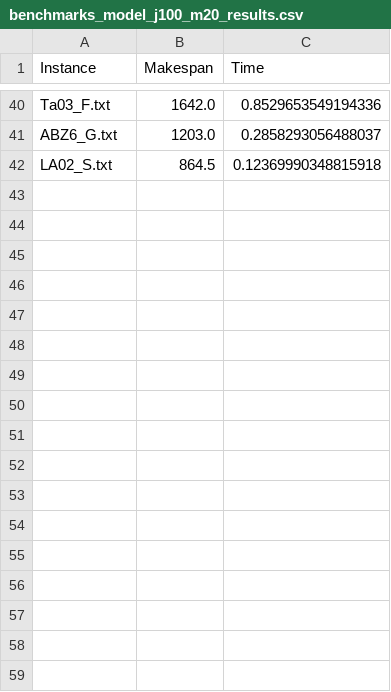
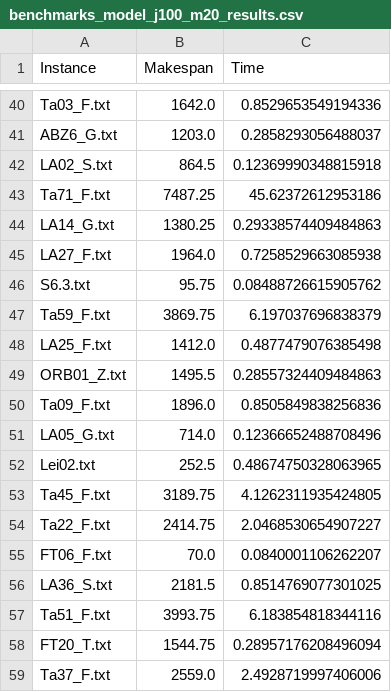
Before and after one commit to userWZ/drl_fjssp, a CSV file: result/j100_m20_seed600/2024-05-26-19-12-07/episode_9000_best/benchmarks_model_j100_m20_results.csv, drawn as a sheet; only a part is shown, gaps mark what is left out; the diff names each change by its address in the sheet, - before the commit and + after, or states it on an @@ line.

Commit message:
Update benchmark results with additional data

```diff
--- a/result/j100_m20_seed600/2024-05-26-19-12-07/episode_9000_best/benchmarks_model_j100_m20_results.csv
+++ b/result/j100_m20_seed600/2024-05-26-19-12-07/episode_9000_best/benchmarks_model_j100_m20_results.csv
+row 43: Ta71_F.txt | 7487.25 | 45.62372612953186
+row 44: LA14_G.txt | 1380.25 | 0.29338574409484863
+row 45: LA27_F.txt | 1964.0 | 0.7258529663085938
+row 46: S6.3.txt | 95.75 | 0.08488726615905762
+row 47: Ta59_F.txt | 3869.75 | 6.197037696838379
+row 48: LA25_F.txt | 1412.0 | 0.4877479076385498
+row 49: ORB01_Z.txt | 1495.5 | 0.28557324409484863
+row 50: Ta09_F.txt | 1896.0 | 0.8505849838256836
+row 51: LA05_G.txt | 714.0 | 0.12366652488708496
+row 52: Lei02.txt | 252.5 | 0.48674750328063965
+row 53: Ta45_F.txt | 3189.75 | 4.1262311935424805
+row 54: Ta22_F.txt | 2414.75 | 2.0468530654907227
+row 55: FT06_F.txt | 70.0 | 0.0840001106262207
+row 56: LA36_S.txt | 2181.5 | 0.8514769077301025
+row 57: Ta51_F.txt | 3993.75 | 6.183854818344116
+row 58: FT20_T.txt | 1544.75 | 0.28957176208496094
+row 59: Ta37_F.txt | 2559.0 | 2.4928719997406006
```
